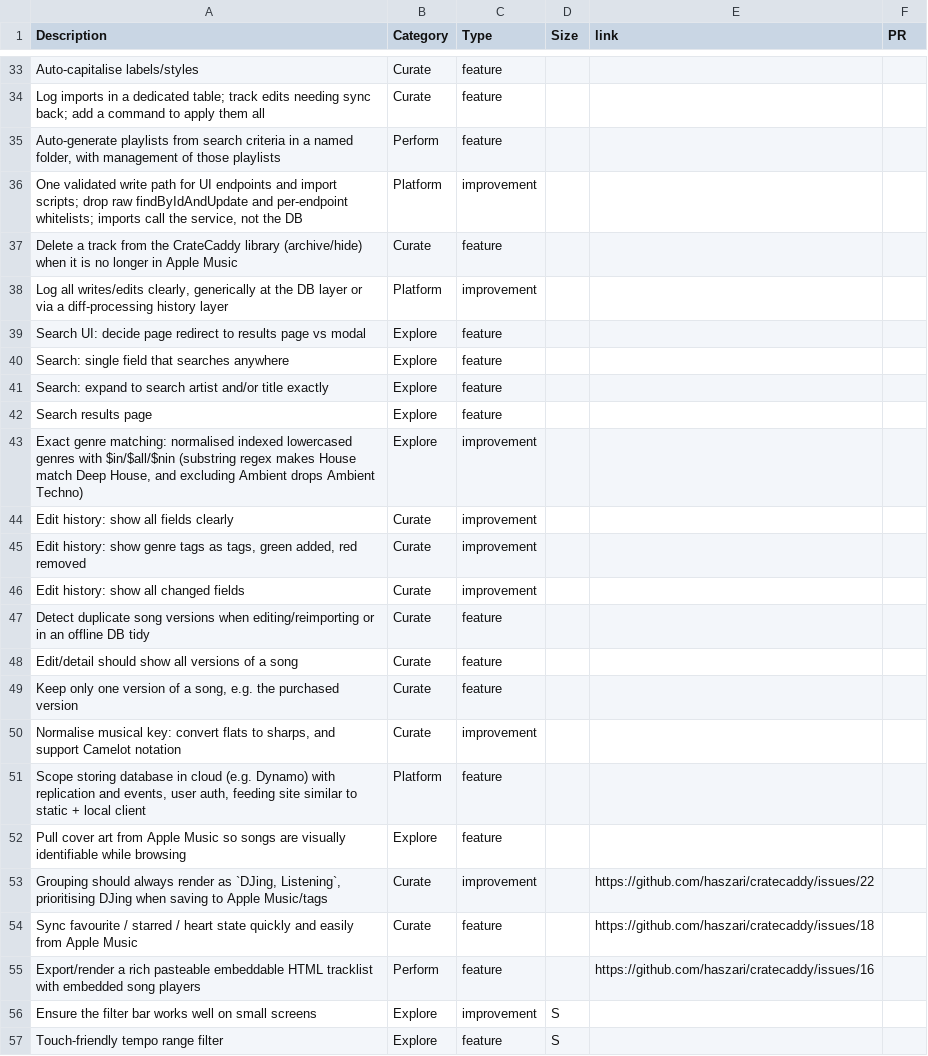
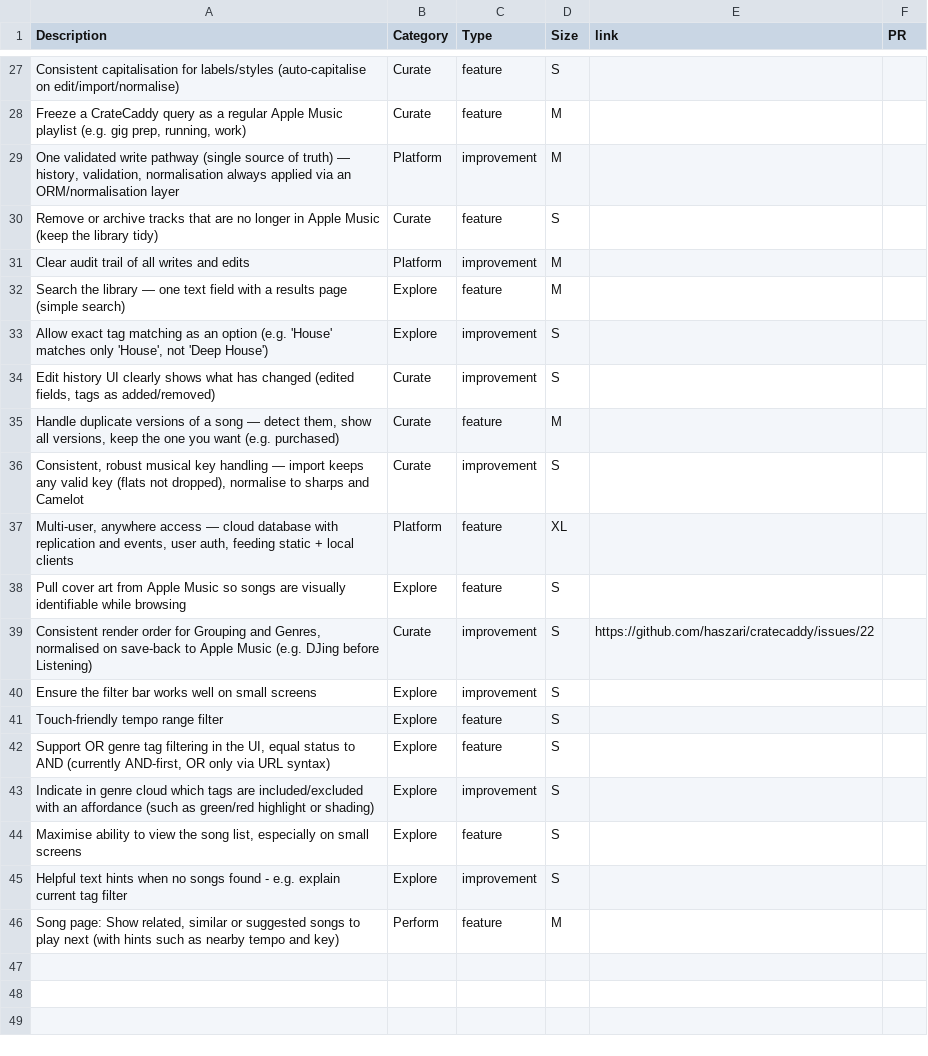
Before and after one commit to haszari/cratecaddy, a CSV file: ideas.csv, drawn as a sheet; only a part is shown, gaps mark what is left out; the shorter side is filled out with more unchanged rows; removed rows and columns are numbered as before the commit, all else as after; the diff covers the shown part only; the diff names each change by its address in the sheet, - before the commit and + after, or states it on an @@ line.

Commit message:
[agent pi-deepseek-v4-pro ux-framework] Refine full ideas backlog into user needs; size all items

```diff
--- a/ideas.csv
+++ b/ideas.csv
-A27 (Description): Auto-capitalise labels/styles
+A27 (Description): Consistent capitalisation for labels/styles (auto-capitalise on edit/import/normalise)
-D27 (Size): (empty)
+D27 (Size): S
-A28 (Description): Log imports in a dedicated table; track edits needing sync back; add a command to apply them all
+A28 (Description): Freeze a CrateCaddy query as a regular Apple Music playlist (e.g. gig prep, running, work)
-D28 (Size): (empty)
+D28 (Size): M
-row 35: Auto-generate playlists from search criteria in a named folder, with management of those playlists | Perform | feature
-A29 (Description): …validated write path for UI endpoints and import scripts; drop raw findByIdAndUpdate and per-endpoint whitelists; imports call the service, not the DB
+A29 (Description): …validated write pathway (single source of truth) — history, validation, normalisation always applied via an ORM/normalisation layer
-D29 (Size): (empty)
+D29 (Size): M
-A30 (Description): Delete a track from the CrateCaddy library (archive/hide) when it is no longer in Apple Music
+A30 (Description): Remove or archive tracks that are no longer in Apple Music (keep the library tidy)
-D30 (Size): (empty)
+D30 (Size): S
-A31 (Description): Log all writes/edits clearly, generically at the DB layer or via a diff-processing history layer
+A31 (Description): Clear audit trail of all writes and edits
-D31:D32 (Size): (empty)
+D31:D32 (Size): M
-A32 (Description): Search UI: decide page redirect to results page vs modal
+A32 (Description): Search the library — one text field with a results page (simple search)
-row 40: Search: single field that searches anywhere | Explore | feature
-row 41: Search: expand to search artist and/or title exactly | Explore | feature
-row 42: Search results page | Explore | feature
-A33 (Description): Exact genre matching: normalised indexed lowercased genres with $in/$all/$nin (substring regex makes House match Deep House, and excluding Ambient drops Ambient Techno)
+A33 (Description): Allow exact tag matching as an option (e.g. 'House' matches only 'House', not 'Deep House')
-D33 (Size): (empty)
+D33 (Size): S
-row 44: Edit history: show all fields clearly | Curate | improvement
-A34 (Description): Edit history: show genre tags as tags, green added, red removed
+A34 (Description): Edit history UI clearly shows what has changed (edited fields, tags as added/removed)
-D34 (Size): (empty)
+D34 (Size): S
-row 46: Edit history: show all changed fields | Curate | improvement
-row 47: Detect duplicate song versions when editing/reimporting or in an offline DB tidy | Curate | feature
-row 48: Edit/detail should show all versions of a song | Curate | feature
-A35 (Description): Keep only one version of a song, e.g. the purchased version
+A35 (Description): Handle duplicate versions of a song — detect them, show all versions, keep the one you want (e.g. purchased)
-D35 (Size): (empty)
+D35 (Size): M
-A36 (Description): Normalise musical key: convert flats to sharps, and support Camelot notation
+A36 (Description): Consistent, robust musical key handling — import keeps any valid key (flats not dropped), normalise to sharps and Camelot
-D36 (Size): (empty)
+D36 (Size): S
-A37 (Description): Scope storing database in cloud (e.g. Dynamo) with replication and events, user auth, feeding site similar to static + local client
+A37 (Description): Multi-user, anywhere access — cloud database with replication and events, user auth, feeding static + local clients
-D37 (Size): (empty)
+D37 (Size): XL
-D38:D39 (Size): (empty)
+D38:D39 (Size): S
-A39 (Description): Grouping should always render as `DJing, Listening`, prioritising DJing when saving to Apple Music/tags
+A39 (Description): Consistent render order for Grouping and Genres, normalised on save-back to Apple Music (e.g. DJing before Listening)
-row 54: Sync favourite / starred / heart state quickly and easily from Apple Music | Curate | feature |  | https://github.com/haszari/cratecaddy/issues/18
-row 55: Export/render a rich pasteable embeddable HTML tracklist with embedded song players | Perform | feature |  | https://github.com/haszari/cratecaddy/issues/16
```
Also changed, not shown: 6 added rows, 12 removed rows and 37 edited cells elsewhere in this file.
